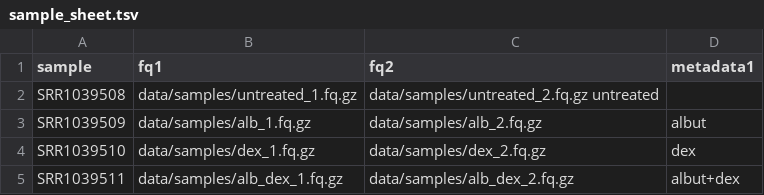
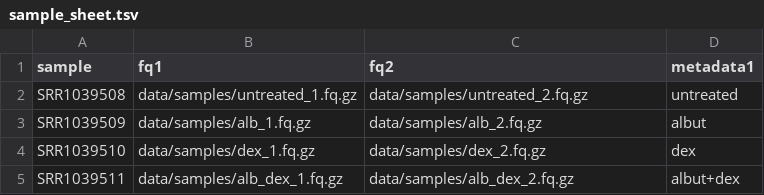
Before and after one commit to jasmintides/orpheus, a TSV file: data/sample_sheet.tsv, drawn as a sheet.

Commit message:
Fixed tab in test data sample sheet

```diff
--- a/data/sample_sheet.tsv
+++ b/data/sample_sheet.tsv
@@ -1,3 +1,3 @@
 sample	fq1	fq2	metadata1
-SRR1039508	data/samples/untreated_1.fq.gz	data/samples/untreated_2.fq.gz untreated
+SRR1039508	data/samples/untreated_1.fq.gz	data/samples/untreated_2.fq.gz	untreated
 SRR1039509	data/samples/alb_1.fq.gz	data/samples/alb_2.fq.gz	albut
```
Also changed, not shown: 1 other file.
